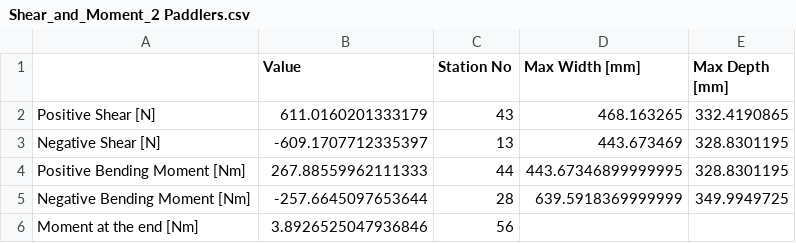
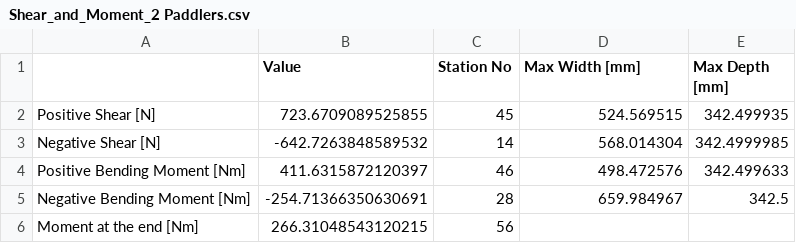
Before and after one commit to UWaterlooConcreteCanoe/Structural_Analysis, a CSV file: Shear_and_Moment_2 Paddlers.csv, drawn as a sheet.

```diff
--- a/Shear_and_Moment_2 Paddlers.csv
+++ b/Shear_and_Moment_2 Paddlers.csv
@@ -1,6 +1,6 @@
 ,Value,Station No,Max Width [mm],Max Depth [mm]
-Positive Shear [N],611.0160201333179,43,468.163265,332.4190865
-Negative Shear [N],-609.1707712335397,13,443.673469,328.8301195
-Positive Bending Moment [Nm],267.88559962111333,44,443.67346899999995,328.8301195
-Negative Bending Moment [Nm],-257.6645097653644,28,639.5918369999999,349.9949725
-Moment at the end [Nm],3.8926525047936846,56,,
+Positive Shear [N],723.6709089525855,45,524.569515,342.499935
+Negative Shear [N],-642.7263848589532,14,568.014304,342.4999985
+Positive Bending Moment [Nm],411.6315872120397,46,498.472576,342.499633
+Negative Bending Moment [Nm],-254.71366350630691,28,659.984967,342.5
+Moment at the end [Nm],266.31048543120215,56,,
```
Also changed, not shown: Length_vs_Moment_2 Paddler.csv, Length_vs_Shear_2 Paddler.csv, 9 other files.
